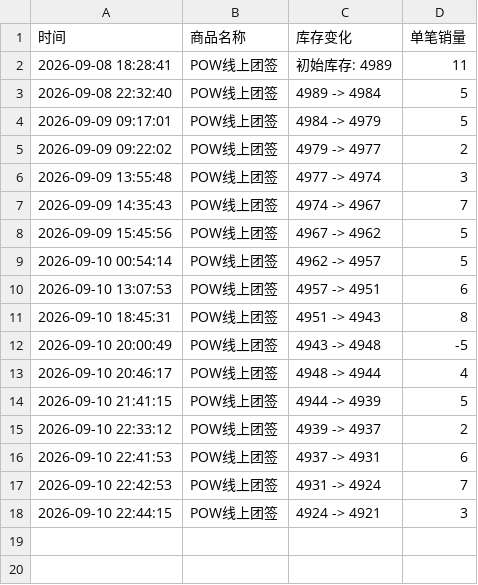
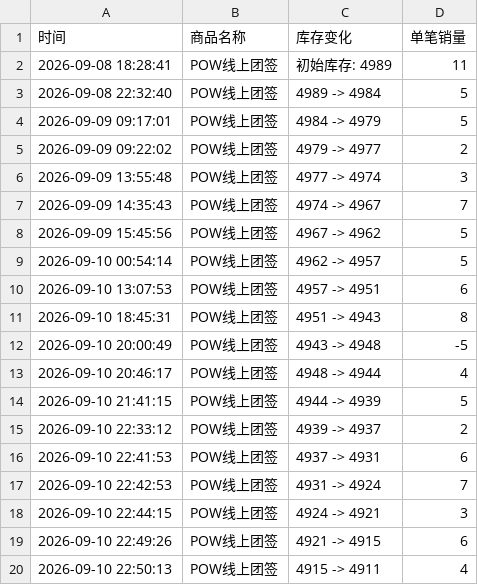
Before and after one commit to Juineii/pow_md0910, a CSV file: POW线上团签.csv, drawn as a sheet; the diff names each change by its address in the sheet, - before the commit and + after, or states it on an @@ line.

```diff
--- a/POW线上团签.csv
+++ b/POW线上团签.csv
+row 19: 2026-09-10 22:49:26 | POW线上团签 | 4921 -> 4915 | 6
+row 20: 2026-09-10 22:50:13 | POW线上团签 | 4915 -> 4911 | 4
```
Also changed, not shown: DONGYEON_DIY.csv.
